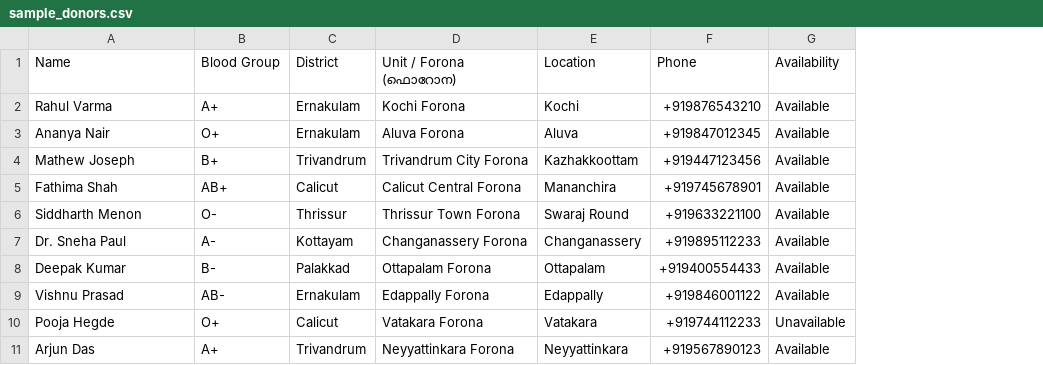
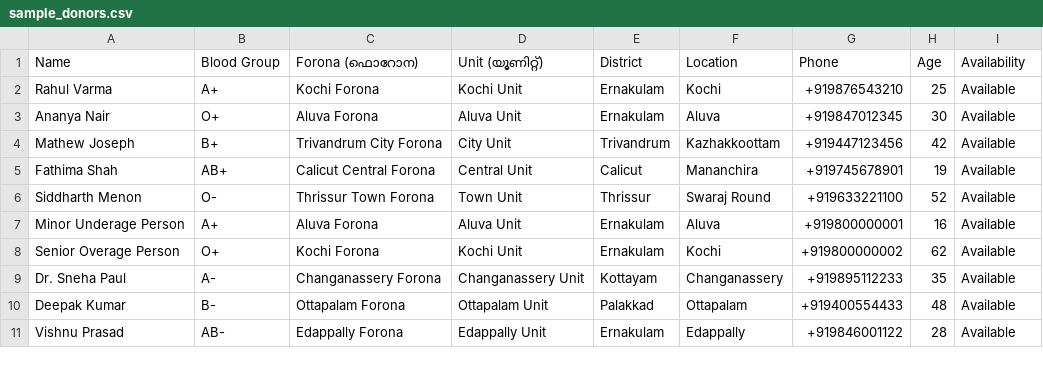
Before and after one commit to yuvadeeptismymchryathiroopatha/BloodDonors, a CSV file: sample_donors.csv, drawn as a sheet; removed rows and columns are numbered as before the commit, all else as after; the diff names each change by its address in the sheet, - before the commit and + after, or states it on an @@ line.

Commit message:
restrict public search filters to Blood Group, Forona, Unit and enforce Age 18-55 restriction

```diff
--- a/sample_donors.csv
+++ b/sample_donors.csv
+column C (Forona (ഫൊറോന)), rows 2-6: Kochi Forona | Aluva Forona | Trivandrum City Forona | Calicut Central Forona | Thrissur Town Forona; rows 9-11: Changanassery Forona | Ottapalam Forona | Edappally Forona
+column D (Unit (യൂണിറ്റ്)), rows 2-6: Kochi Unit | Aluva Unit | City Unit | Central Unit | Town Unit; rows 9-11: Changanassery Unit | Ottapalam Unit | Edappally Unit
-column D (Unit / Forona (ഫൊറോന)), rows 2-9: Kochi Forona | Aluva Forona | Trivandrum City Forona | Calicut Central Forona | Thrissur Town Forona | Changanassery Forona | Ottapalam Forona | Edappally Forona
+column H (Age), rows 2-6: 25 | 30 | 42 | 19 | 52; rows 9-11: 35 | 48 | 28
+row 7: Minor Underage Person | A+ | Aluva Forona | Aluva Unit | Ernakulam | Aluva | +919800000001 | 16 | Available
+row 8: Senior Overage Person | O+ | Kochi Forona | Kochi Unit | Ernakulam | Kochi | +919800000002 | 62 | Available
-row 10: Pooja Hegde | O+ | Calicut | Vatakara Forona | Vatakara | +919744112233 | Unavailable
-row 11: Arjun Das | A+ | Trivandrum | Neyyattinkara Forona | Neyyattinkara | +919567890123 | Available
```
Also changed, not shown: 2 other files.
